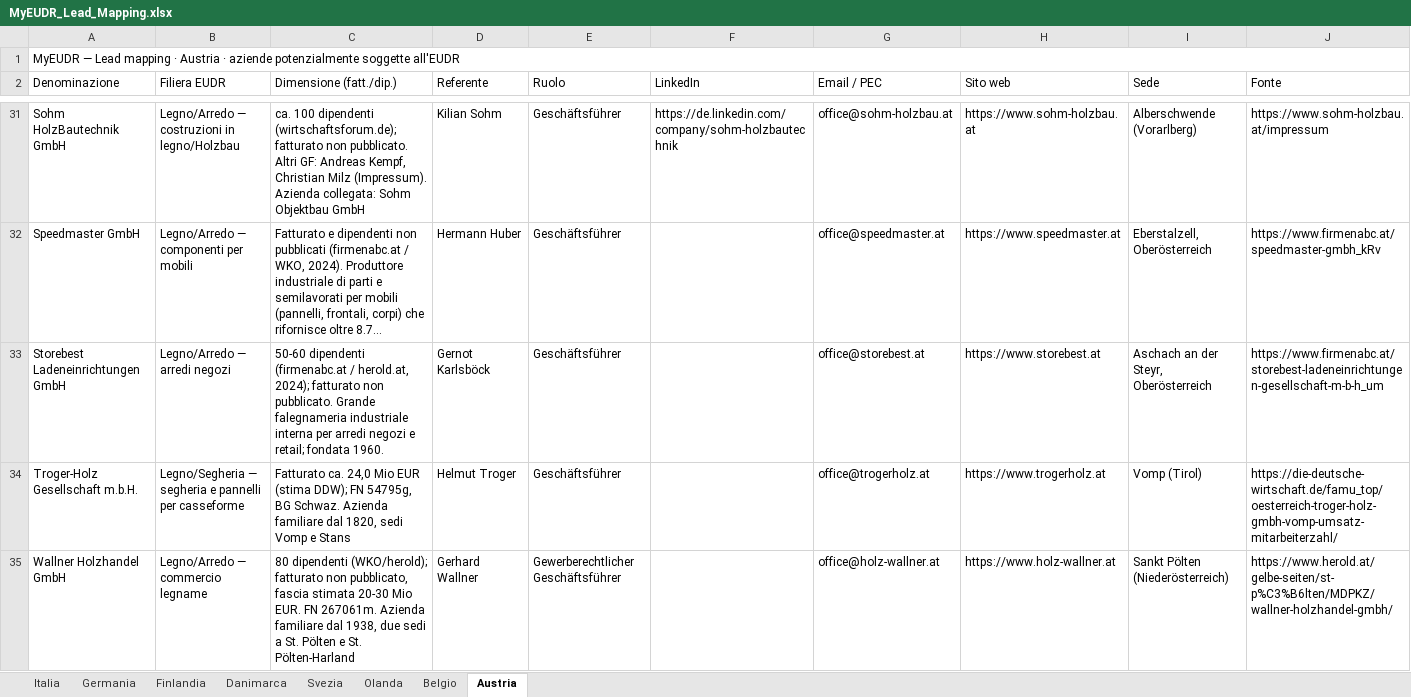
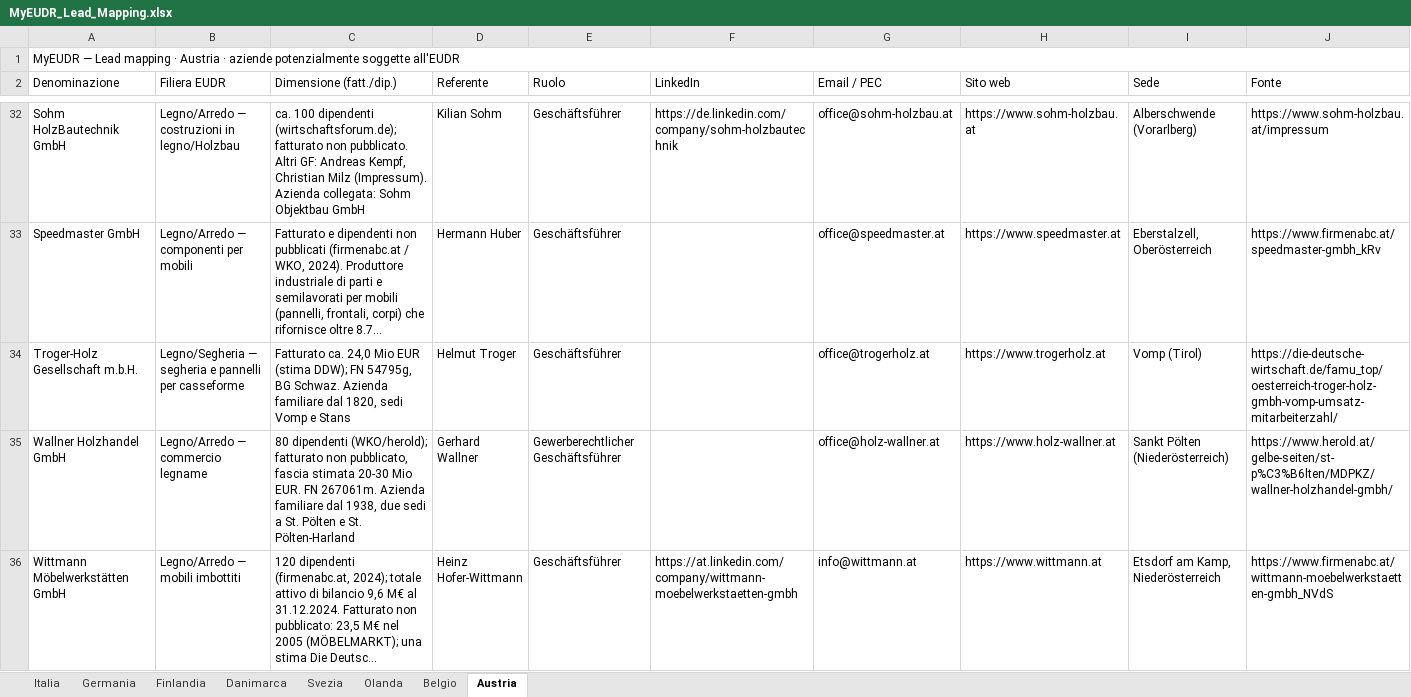
Before and after one commit to Parzivalbit12/MyEUDR_claude, an Excel workbook: MyEUDR_Lead_Mapping.xlsx, sheet Austria, drawn as a sheet; only a part is shown, gaps mark what is left out; the shorter side is filled out with more unchanged rows; long unchanged cells end in …; values as stored, in another font and other column widths than the file's, no cell formats; removed rows and columns are numbered as before the commit, all else as after; the diff covers the shown part only; the diff names each change by its address in the sheet, - before the commit and + after, or states it on an @@ line.

```diff
--- a/MyEUDR_Lead_Mapping.xlsx (sheet Austria)
+++ b/MyEUDR_Lead_Mapping.xlsx (sheet Austria)
-row 33: Storebest Ladeneinrichtungen GmbH | Legno/Arredo — arredi negozi | 50-60 dipendenti (firmenabc.at / herold.at, 2024); fatturato non pubblicato. Grande falegnameria industriale interna per arredi negozi e retail; fondata 1960. | Gernot Karlsböck | Geschäftsführer |  | office@storebest.at | https://www.storebest.at | Aschach an der Steyr, Oberösterreich | https://www.firmenabc.at/storebest-ladeneinrichtungen-gesellschaft-m-b-h_um
```
Also changed, not shown: 1 added row and 1 removed row elsewhere in this sheet, cell formats, 11 other files.
